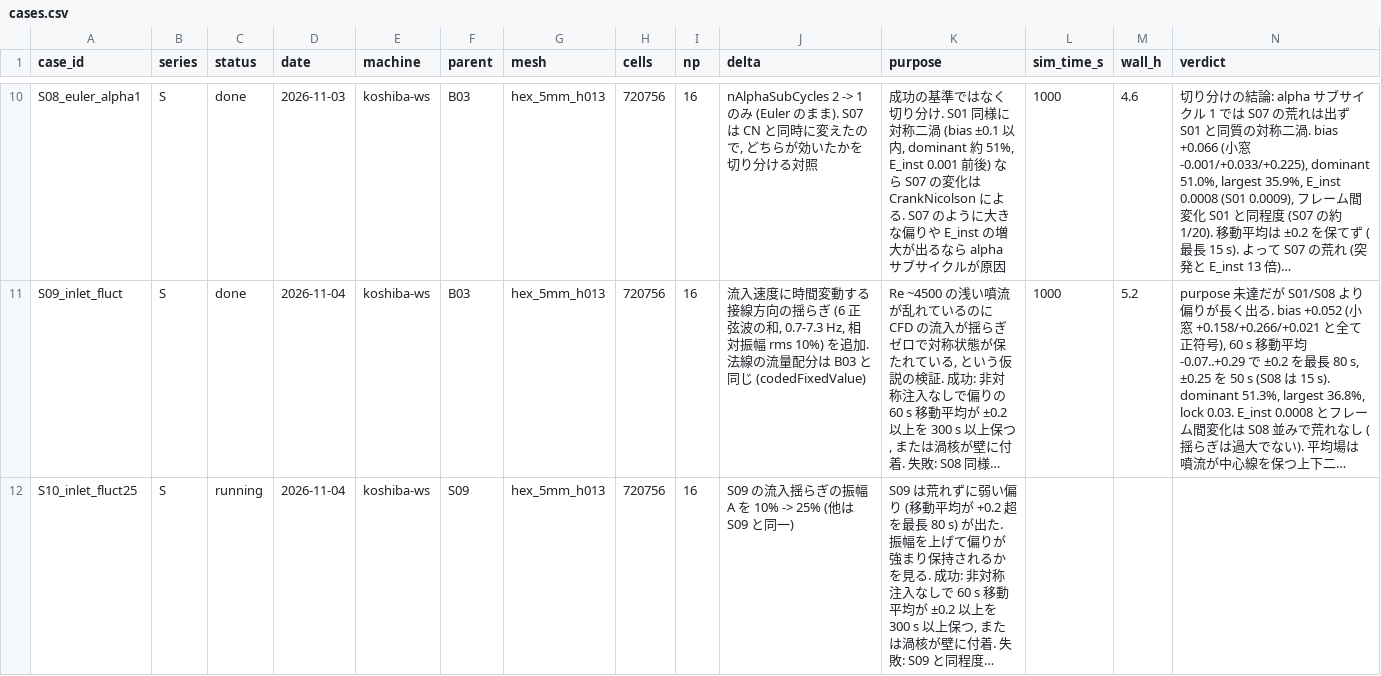
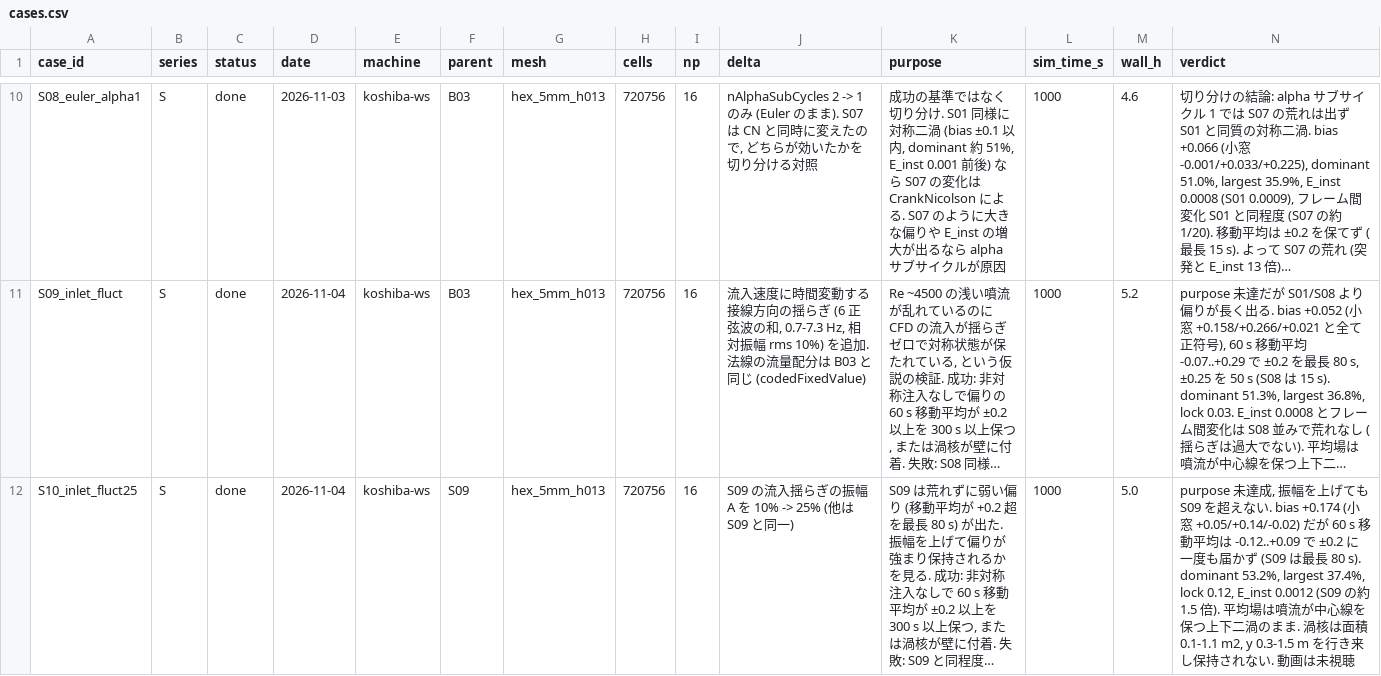
Before and after one commit to kobeline2/psp-singleport-regime, a CSV file: cfd/shonai/cases.csv, drawn as a sheet; only a part is shown, gaps mark what is left out; long unchanged cells end in …; the diff names each change by its address in the sheet, - before the commit and + after, or states it on an @@ line.

```diff
--- a/cfd/shonai/cases.csv
+++ b/cfd/shonai/cases.csv
-C12 (status): running
+C12 (status): done
-L12 (sim_time_s): (empty)
+L12 (sim_time_s): 1000
-M12 (wall_h): (empty)
+M12 (wall_h): 5.0
-N12 (verdict): (empty)
+N12 (verdict): purpose 未達成, 振幅を上げても S09 を超えない. bias +0.174 (小窓 +0.05/+0.14/-0.02) だが 60 s 移動平均は -0.12..+0.09 で ±0.2 に一度も届かず (S09 は最長 80 s). dominant 53.2%, largest 37.4%, lock 0.12, E_inst 0.0012 (S09 の約 1.5 倍). 平均場は噴流が中心線を保つ上下二渦のまま. 渦核は面積 0.1-1.1 m2, y 0.3-1.5 m を行き来し保持されない. 動画は未視聴
```
Also changed, not shown: 1 other file.
